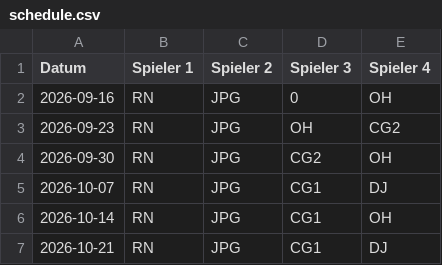
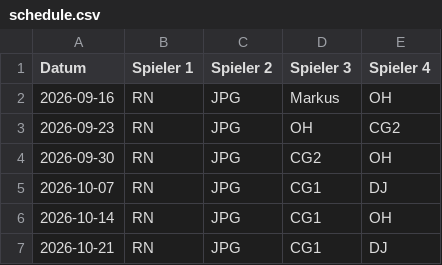
Before and after one commit to b77ypkb8vw-lab/Tennis, a CSV file: schedule.csv, drawn as a sheet; only a part is shown.

Commit message:
Update schedule.csv

```diff
--- a/schedule.csv
+++ b/schedule.csv
@@ -1,3 +1,3 @@
 Datum;Spieler 1;Spieler 2;Spieler 3;Spieler 4
-2026-09-16;RN;JPG;0;OH
+2026-09-16;RN;JPG;Markus;OH
 2026-09-23;RN;JPG;OH;CG2
```
